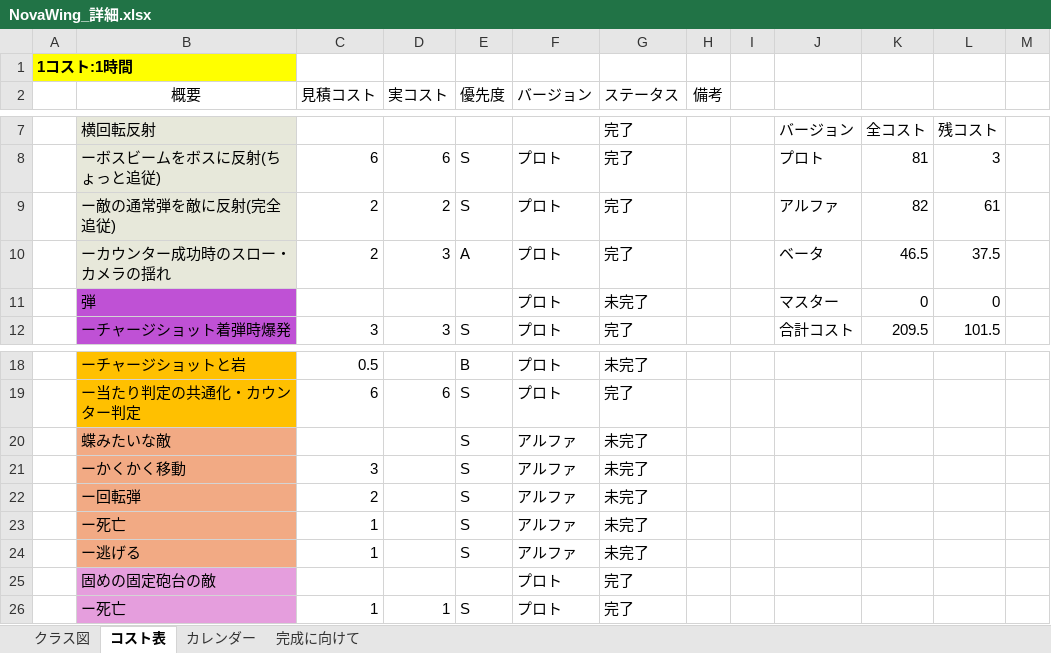
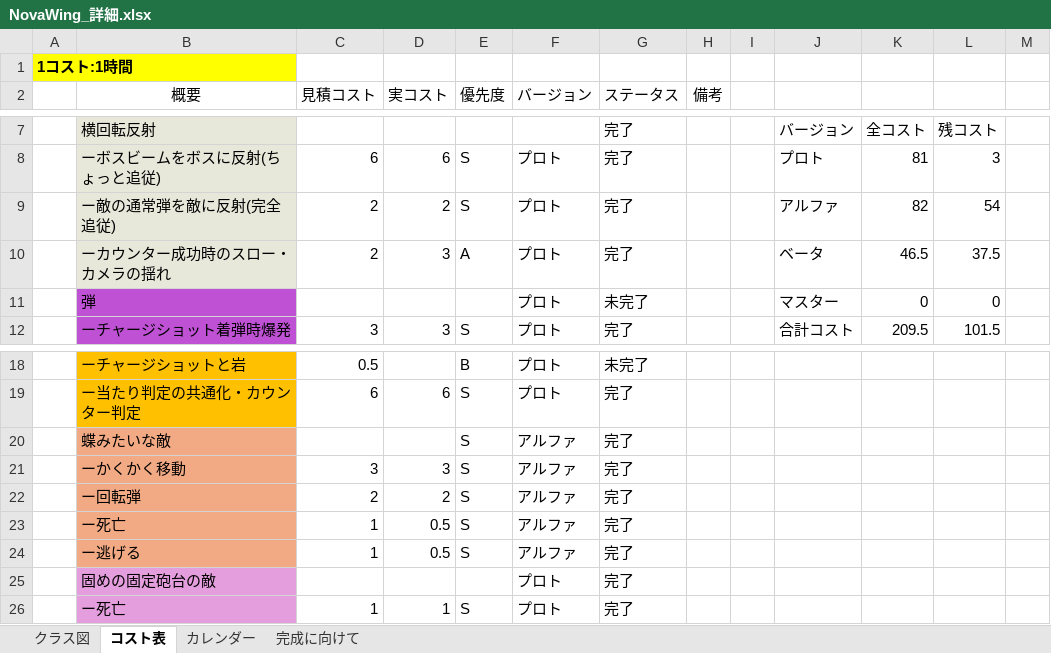
Before and after one commit to 13ko13/NovaWing, an Excel workbook: NovaWing_詳細.xlsx, sheet コスト表, drawn as a sheet; only a part is shown, gaps mark what is left out; values as stored, in another font and other column widths than the file's, no borders; table styles not drawn; the diff names each change by its address in the sheet, - before the commit and + after, or states it on an @@ line.

```diff
--- a/NovaWing_詳細.xlsx (sheet コスト表)
+++ b/NovaWing_詳細.xlsx (sheet コスト表)
-L9: 61
+L9: 54
-G20:G24 (ステータス): 未完了
+G20:G24 (ステータス): 完了
-D21 (実コスト): (empty)
+D21 (実コスト): 3
-D22 (実コスト): (empty)
+D22 (実コスト): 2
-D23:D24 (実コスト): (empty)
+D23:D24 (実コスト): 0.5
```
Also changed, not shown: 36 other files.
